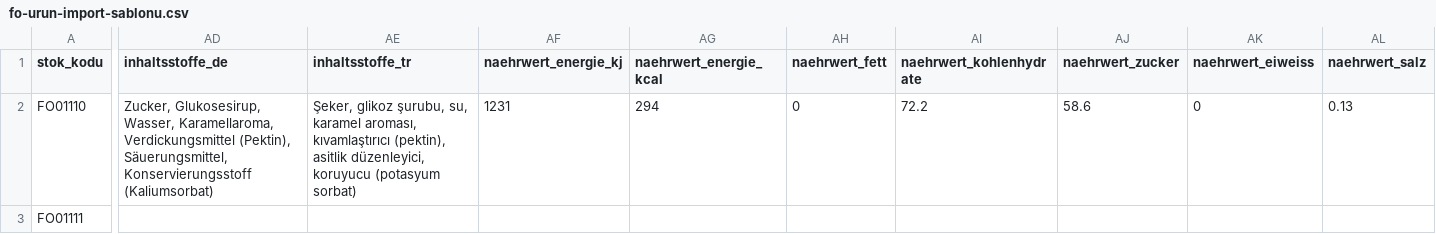
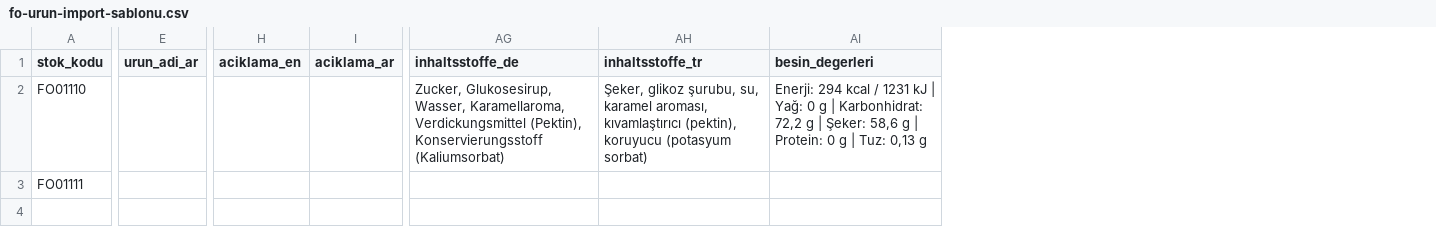
Before and after one commit to trgycln/SweetEurope, a CSV file: public/templates/fo-urun-import-sablonu.csv, drawn as a sheet; only a part is shown, gaps mark what is left out; removed rows and columns are numbered as before the commit, all else as after; the diff covers the shown part only; the diff names each change by its address in the sheet, - before the commit and + after, or states it on an @@ line.

```diff
--- a/public/templates/fo-urun-import-sablonu.csv
+++ b/public/templates/fo-urun-import-sablonu.csv
+column E (urun_adi_ar), empty
+column H (aciklama_en), empty
+column I (aciklama_ar), empty
-column AF (naehrwert_energie_kj), row 2: 1231
-column AG (naehrwert_energie_kcal), row 2: 294
-column AH (naehrwert_fett), row 2: 0
-column AI (naehrwert_kohlenhydrate), row 2: 72.2
-column AJ (naehrwert_zucker), row 2: 58.6
-column AK (naehrwert_eiweiss), row 2: 0
-column AL (naehrwert_salz), row 2: 0.13
+column AI (besin_degerleri), row 2: Enerji: 294 kcal / 1231 kJ | Yağ: 0 g | Karbonhidrat: 72,2 g | Şeker: 58,6 g | Protein: 0 g | Tuz: 0,13 g
-AG2 (inhaltsstoffe_de): …Verdickungsmittel (Pektin), Säuerungsmittel, Konservierungsstoff (Kaliumsorbat)
+AG2 (inhaltsstoffe_de): …Verdickungsmittel (Pektin), Konservierungsstoff (Kaliumsorbat)
-AH2 (inhaltsstoffe_tr): …kıvamlaştırıcı (pektin), asitlik düzenleyici, koruyucu (potasyum…
+AH2 (inhaltsstoffe_tr): …kıvamlaştırıcı (pektin), koruyucu (potasyum…
```
Also changed, not shown: 3 edited cells elsewhere in this file, 16 other files.
